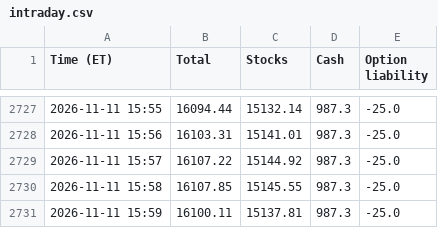
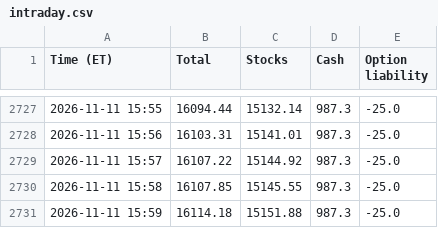
Before and after one commit to AT4Engineer/pq-22e56fd9, a CSV file: data/intraday.csv, drawn as a sheet; only a part is shown, gaps mark what is left out.

```diff
--- a/data/intraday.csv
+++ b/data/intraday.csv
@@ -2730,2 +2730,2 @@ Time (ET),Total,Stocks,Cash,Option liability
 2026-11-11 15:58,16107.85,15145.55,987.3,-25.0
-2026-11-11 15:59,16100.11,15137.81,987.3,-25.0
+2026-11-11 15:59,16114.18,15151.88,987.3,-25.0
```
Also changed, not shown: data/current.csv, data/roll.csv, 11 other files.
